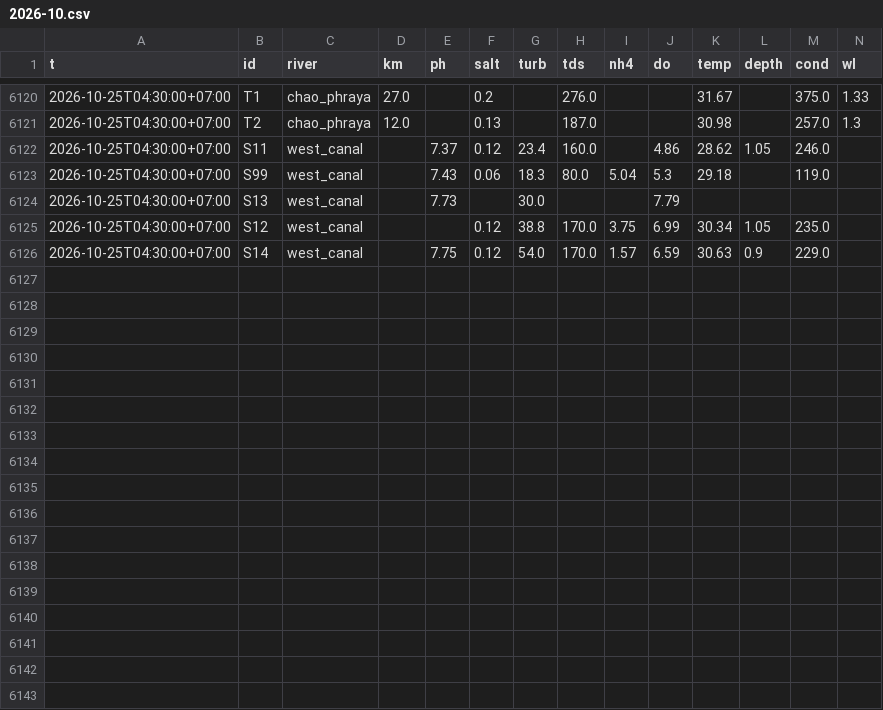
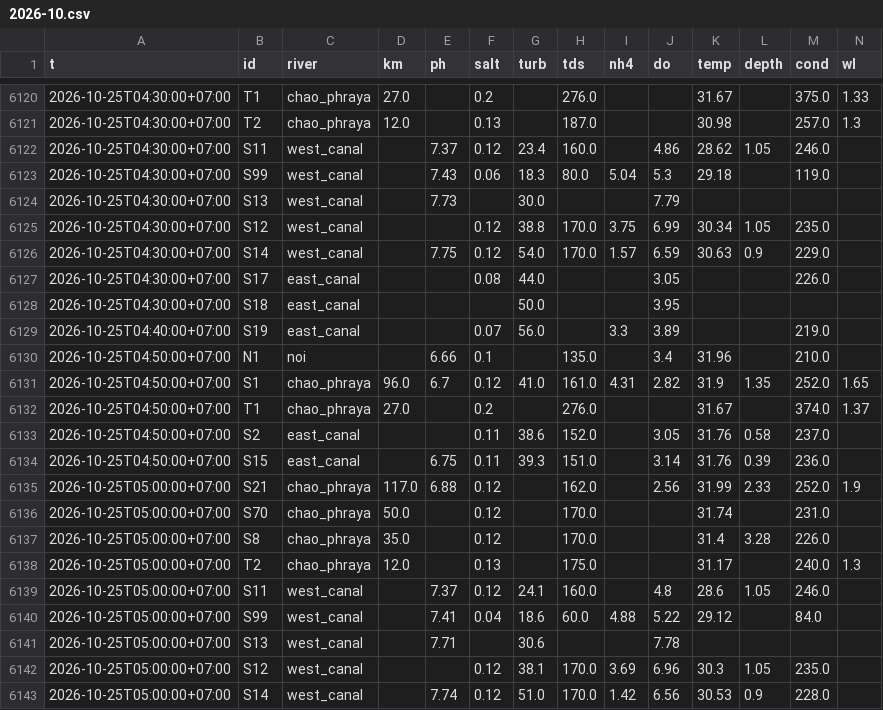
Before and after one commit to dc18sagittariuz/mwa-ec-map, a CSV file: data/history/raw/2026-10.csv, drawn as a sheet; only a part is shown, gaps mark what is left out.

```diff
--- a/data/history/raw/2026-10.csv
+++ b/data/history/raw/2026-10.csv
@@ -6126 +6126,18 @@ t,id,river,km,ph,salt,turb,tds,nh4,do,temp,depth,cond,wl
 2026-10-25T04:30:00+07:00,S14,west_canal,,7.75,0.12,54.0,170.0,1.57,6.59,30.63,0.9,229.0,
+2026-10-25T04:30:00+07:00,S17,east_canal,,,0.08,44.0,,,3.05,,,226.0,
+2026-10-25T04:30:00+07:00,S18,east_canal,,,,50.0,,,3.95,,,,
+2026-10-25T04:40:00+07:00,S19,east_canal,,,0.07,56.0,,3.3,3.89,,,219.0,
+2026-10-25T04:50:00+07:00,N1,noi,,6.66,0.1,,135.0,,3.4,31.96,,210.0,
+2026-10-25T04:50:00+07:00,S1,chao_phraya,96.0,6.7,0.12,41.0,161.0,4.31,2.82,31.9,1.35,252.0,1.65
+2026-10-25T04:50:00+07:00,T1,chao_phraya,27.0,,0.2,,276.0,,,31.67,,374.0,1.37
+2026-10-25T04:50:00+07:00,S2,east_canal,,,0.11,38.6,152.0,,3.05,31.76,0.58,237.0,
+2026-10-25T04:50:00+07:00,S15,east_canal,,6.75,0.11,39.3,151.0,,3.14,31.76,0.39,236.0,
+2026-10-25T05:00:00+07:00,S21,chao_phraya,117.0,6.88,0.12,,162.0,,2.56,31.99,2.33,252.0,1.9
+2026-10-25T05:00:00+07:00,S70,chao_phraya,50.0,,0.12,,170.0,,,31.74,,231.0,
+2026-10-25T05:00:00+07:00,S8,chao_phraya,35.0,,0.12,,170.0,,,31.4,3.28,226.0,
+2026-10-25T05:00:00+07:00,T2,chao_phraya,12.0,,0.13,,175.0,,,31.17,,240.0,1.3
+2026-10-25T05:00:00+07:00,S11,west_canal,,7.37,0.12,24.1,160.0,,4.8,28.6,1.05,246.0,
+2026-10-25T05:00:00+07:00,S99,west_canal,,7.41,0.04,18.6,60.0,4.88,5.22,29.12,,84.0,
+2026-10-25T05:00:00+07:00,S13,west_canal,,7.71,,30.6,,,7.78,,,,
+2026-10-25T05:00:00+07:00,S12,west_canal,,,0.12,38.1,170.0,3.69,6.96,30.3,1.05,235.0,
+2026-10-25T05:00:00+07:00,S14,west_canal,,7.74,0.12,51.0,170.0,1.42,6.56,30.53,0.9,228.0,
```
Also changed, not shown: 3 other files.
